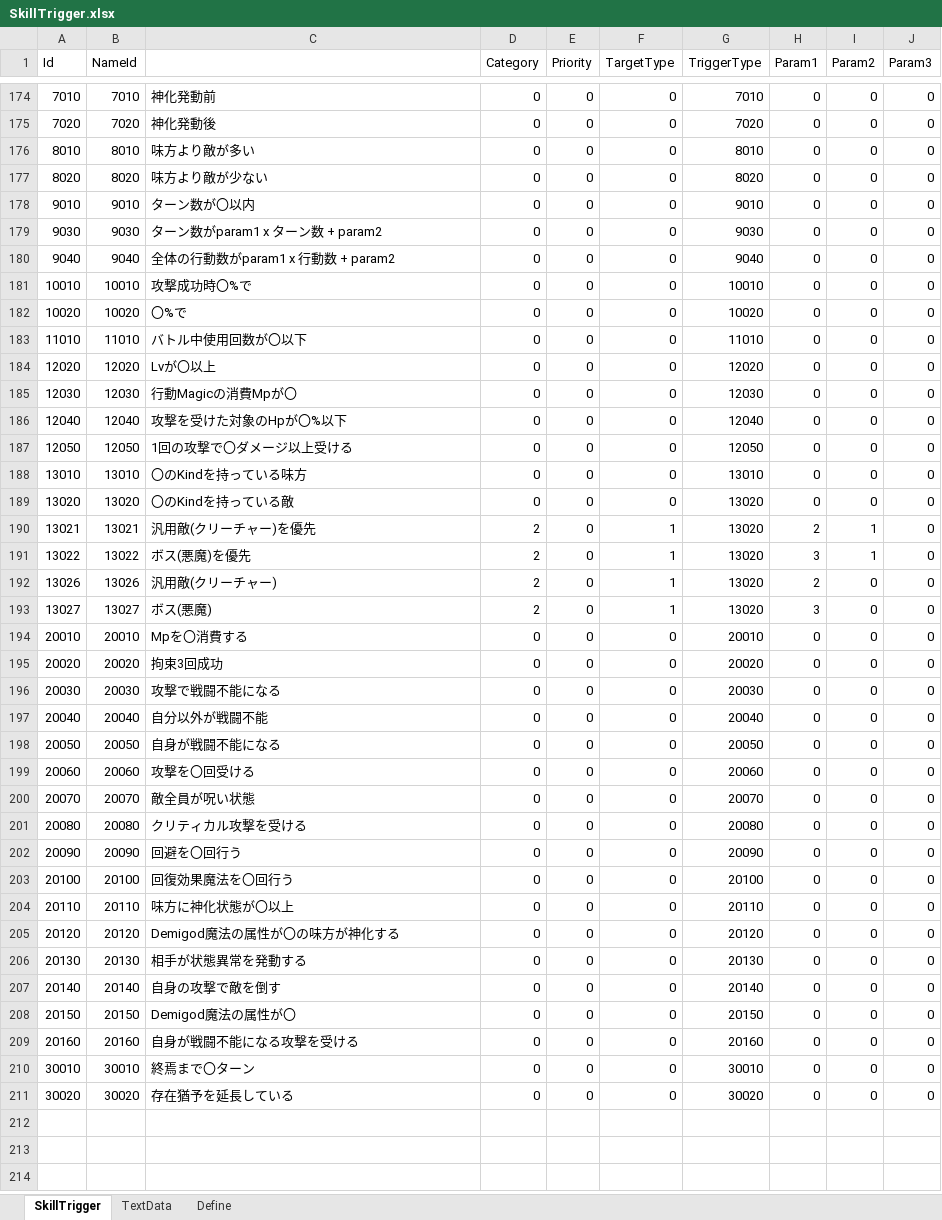
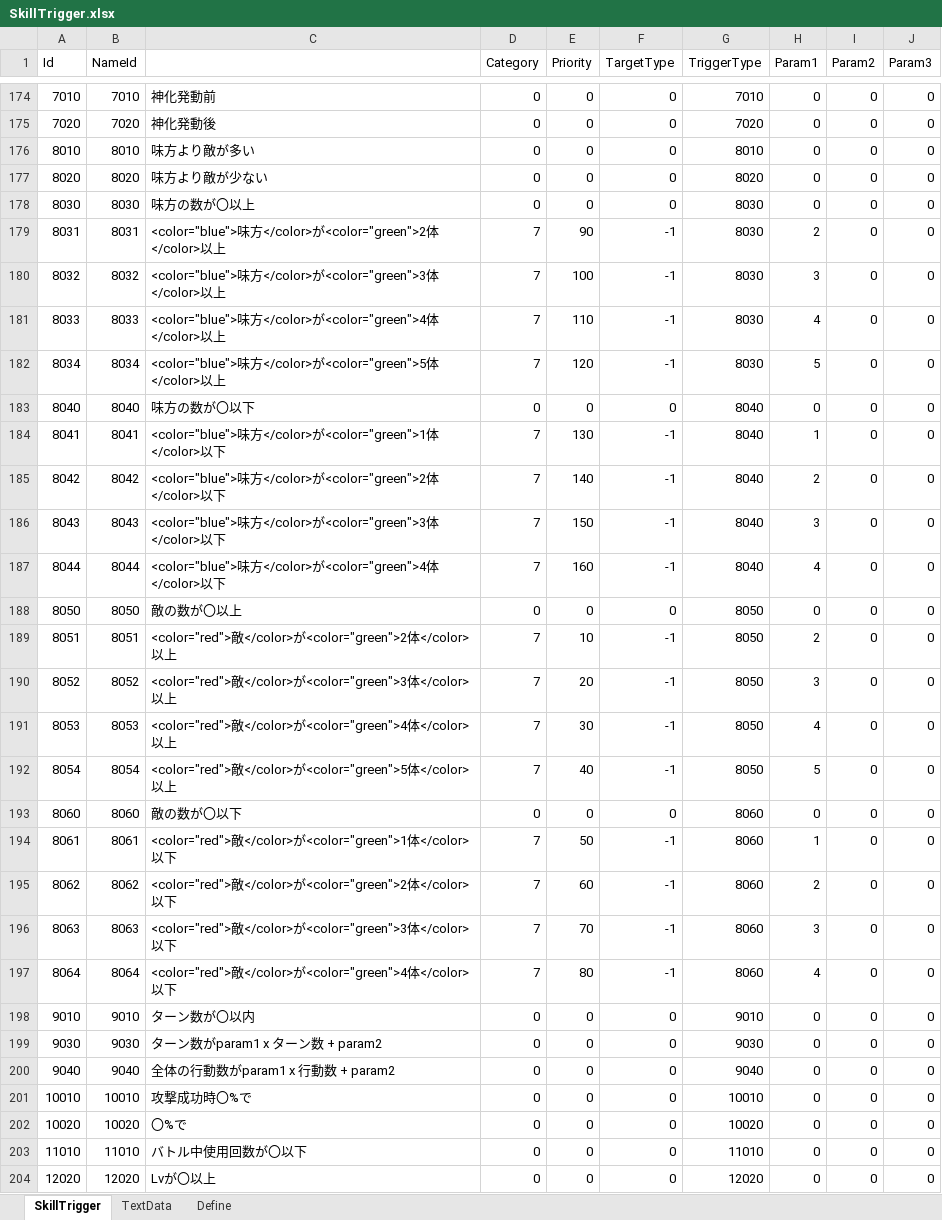
Before and after one commit to seedsclaft/unity, an Excel workbook: Assets/Data/SkillTrigger.xlsx, sheet SkillTrigger, drawn as a sheet; only a part is shown, gaps mark what is left out; the shorter side is filled out with more unchanged rows; values as stored, in another font and other column widths than the file's, no borders; the diff names each change by its address in the sheet, - before the commit and + after, or states it on an @@ line.

```diff
--- a/Assets/Data/SkillTrigger.xlsx (sheet SkillTrigger)
+++ b/Assets/Data/SkillTrigger.xlsx (sheet SkillTrigger)
+row 178: 8030 | 8030 | 味方の数が〇以上 | 0 | 0 | 0 | 8030 | 0 | 0 | 0
+row 179: 8031 | 8031 | <color="blue">味方</color>が<color="green">2体</color>以上 | 7 | 90 | -1 | 8030 | 2 | 0 | 0
+row 180: 8032 | 8032 | <color="blue">味方</color>が<color="green">3体</color>以上 | 7 | 100 | -1 | 8030 | 3 | 0 | 0
+row 181: 8033 | 8033 | <color="blue">味方</color>が<color="green">4体</color>以上 | 7 | 110 | -1 | 8030 | 4 | 0 | 0
+row 182: 8034 | 8034 | <color="blue">味方</color>が<color="green">5体</color>以上 | 7 | 120 | -1 | 8030 | 5 | 0 | 0
+row 183: 8040 | 8040 | 味方の数が〇以下 | 0 | 0 | 0 | 8040 | 0 | 0 | 0
+row 184: 8041 | 8041 | <color="blue">味方</color>が<color="green">1体</color>以下 | 7 | 130 | -1 | 8040 | 1 | 0 | 0
+row 185: 8042 | 8042 | <color="blue">味方</color>が<color="green">2体</color>以下 | 7 | 140 | -1 | 8040 | 2 | 0 | 0
+row 186: 8043 | 8043 | <color="blue">味方</color>が<color="green">3体</color>以下 | 7 | 150 | -1 | 8040 | 3 | 0 | 0
+row 187: 8044 | 8044 | <color="blue">味方</color>が<color="green">4体</color>以下 | 7 | 160 | -1 | 8040 | 4 | 0 | 0
+row 188: 8050 | 8050 | 敵の数が〇以上 | 0 | 0 | 0 | 8050 | 0 | 0 | 0
+row 189: 8051 | 8051 | <color="red">敵</color>が<color="green">2体</color>以上 | 7 | 10 | -1 | 8050 | 2 | 0 | 0
+row 190: 8052 | 8052 | <color="red">敵</color>が<color="green">3体</color>以上 | 7 | 20 | -1 | 8050 | 3 | 0 | 0
+row 191: 8053 | 8053 | <color="red">敵</color>が<color="green">4体</color>以上 | 7 | 30 | -1 | 8050 | 4 | 0 | 0
+row 192: 8054 | 8054 | <color="red">敵</color>が<color="green">5体</color>以上 | 7 | 40 | -1 | 8050 | 5 | 0 | 0
+row 193: 8060 | 8060 | 敵の数が〇以下 | 0 | 0 | 0 | 8060 | 0 | 0 | 0
+row 194: 8061 | 8061 | <color="red">敵</color>が<color="green">1体</color>以下 | 7 | 50 | -1 | 8060 | 1 | 0 | 0
+row 195: 8062 | 8062 | <color="red">敵</color>が<color="green">2体</color>以下 | 7 | 60 | -1 | 8060 | 2 | 0 | 0
+row 196: 8063 | 8063 | <color="red">敵</color>が<color="green">3体</color>以下 | 7 | 70 | -1 | 8060 | 3 | 0 | 0
+row 197: 8064 | 8064 | <color="red">敵</color>が<color="green">4体</color>以下 | 7 | 80 | -1 | 8060 | 4 | 0 | 0
```
Also changed, not shown: sheet TextData, Assets/Data/Skills.xlsx, 10 other files.
